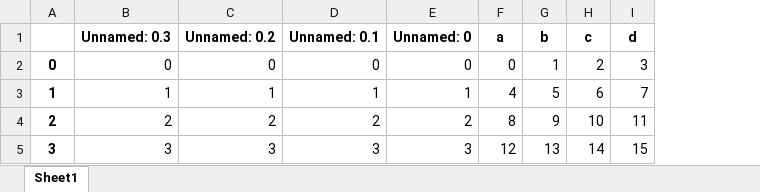
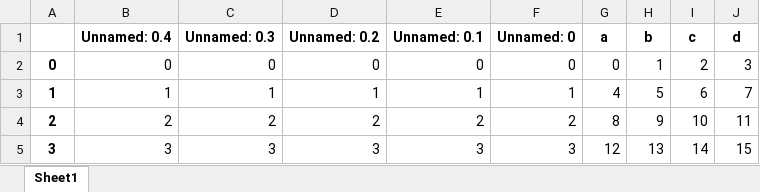
Before and after one commit to tychen742/thinkdsm, an Excel workbook: data/Excel_Sample.xlsx, sheet Sheet1, drawn as a sheet; values as stored, in another font and other column widths than the file's, no borders; the diff names each change by its address in the sheet, - before the commit and + after, or states it on an @@ line.

```diff
--- a/data/Excel_Sample.xlsx (sheet Sheet1)
+++ b/data/Excel_Sample.xlsx (sheet Sheet1)
+column B (Unnamed: 0.4), rows 2-5: 0 | 1 | 2 | 3
```
Also changed, not shown: 4 other files.
